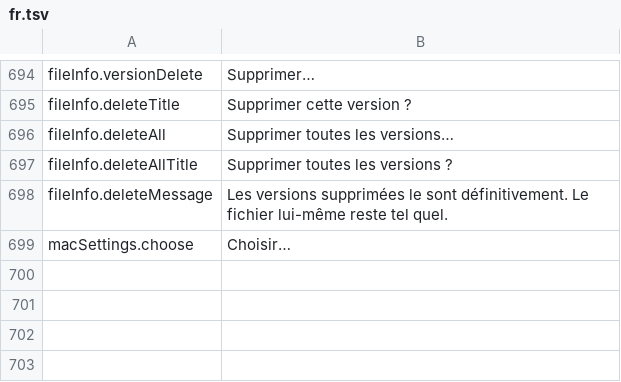
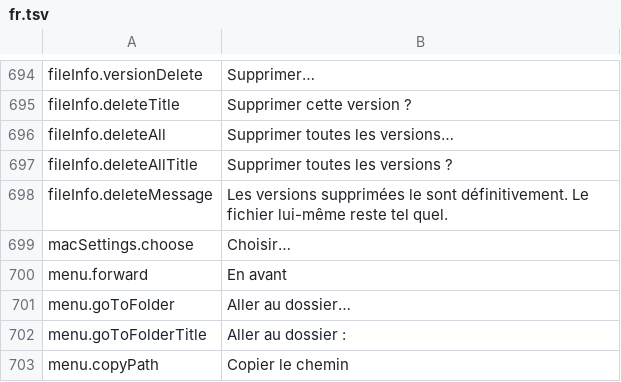
Before and after one commit to PhillipMaizza/NextExplorer-iOS, a TSV file: Packages/Localization/translations/fr.tsv, drawn as a sheet; only a part is shown, gaps mark what is left out.

```diff
--- a/Packages/Localization/translations/fr.tsv
+++ b/Packages/Localization/translations/fr.tsv
@@ -699 +699,5 @@ fileInfo.deleteMessage	Les versions supprimées le sont définitivement. Le fich
 macSettings.choose	Choisir…
+menu.forward	En avant
+menu.goToFolder	Aller au dossier…
+menu.goToFolderTitle	Aller au dossier :
+menu.copyPath	Copier le chemin
```
Also changed, not shown: Packages/Localization/translations/ar.tsv, Packages/Localization/translations/hi.tsv, 25 other files.
